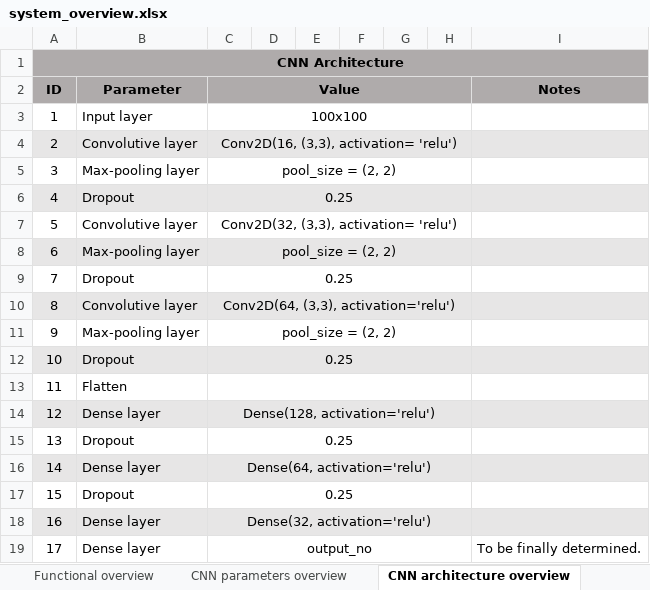
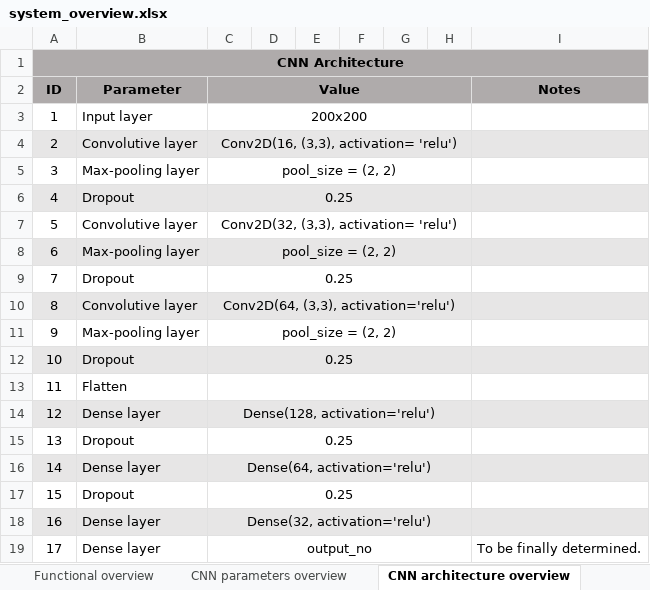
Before and after one commit to AleksaArsic/ADAS-ML-DistanceKeeping, an Excel workbook: doc/system_overview.xlsx, sheet CNN architecture overview, drawn as a sheet; values as stored, in another font and other column widths than the file's, no borders; the diff names each change by its address in the sheet, - before the commit and + after, or states it on an @@ line.

```diff
--- a/doc/system_overview.xlsx (sheet CNN architecture overview)
+++ b/doc/system_overview.xlsx (sheet CNN architecture overview)
-C3 (Value): 100x100
+C3 (Value): 200x200
```
Also changed, not shown: sheet CNN training overview, other sheet tabs, 3 other files.
